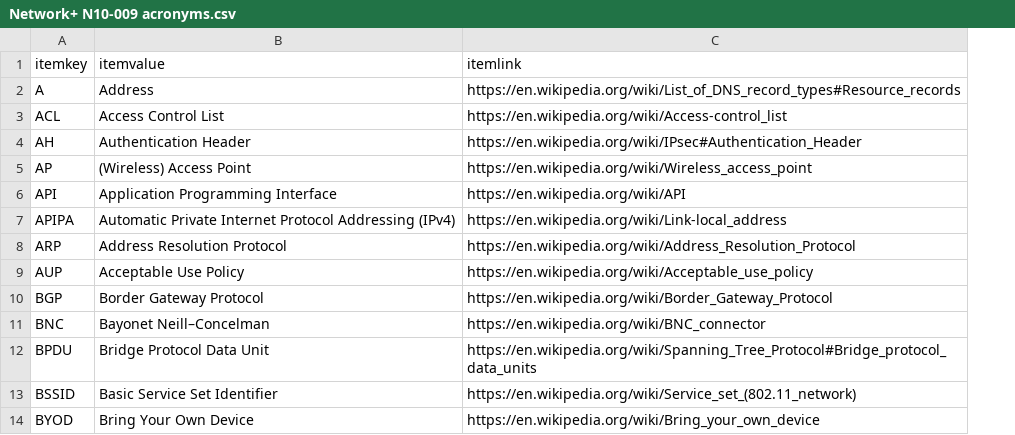
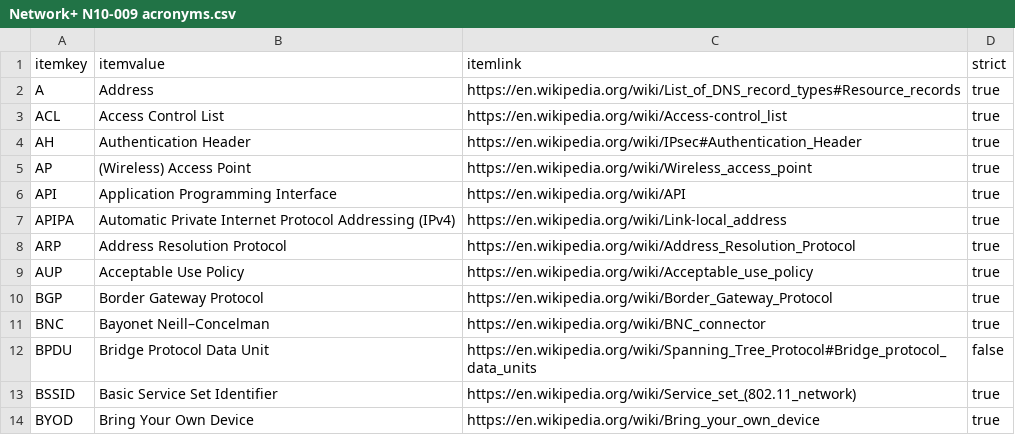
Before and after one commit to stuartbrussell/CompTIA-Acronym-Tester, a CSV file: Network+ N10-009 acronyms.csv, drawn as a sheet; only a part is shown; the diff names each change by its address in the sheet, - before the commit and + after, or states it on an @@ line.

```diff
--- a/Network+ N10-009 acronyms.csv
+++ b/Network+ N10-009 acronyms.csv
+column D (strict), rows 2-14: true | true | true | true | true | true | true | true | true | true | false | true | true
```
Also changed, not shown: A+ acronyms.csv, 4 other files.
